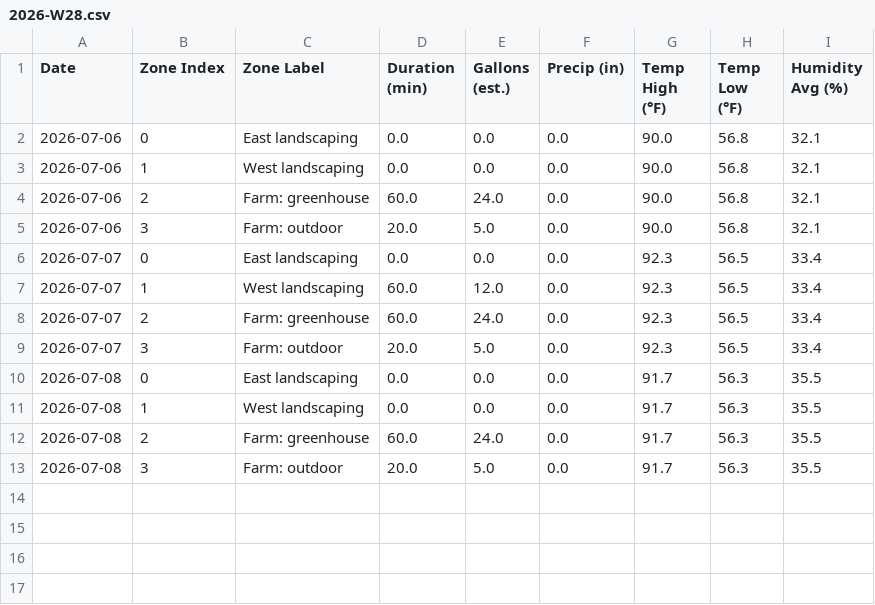
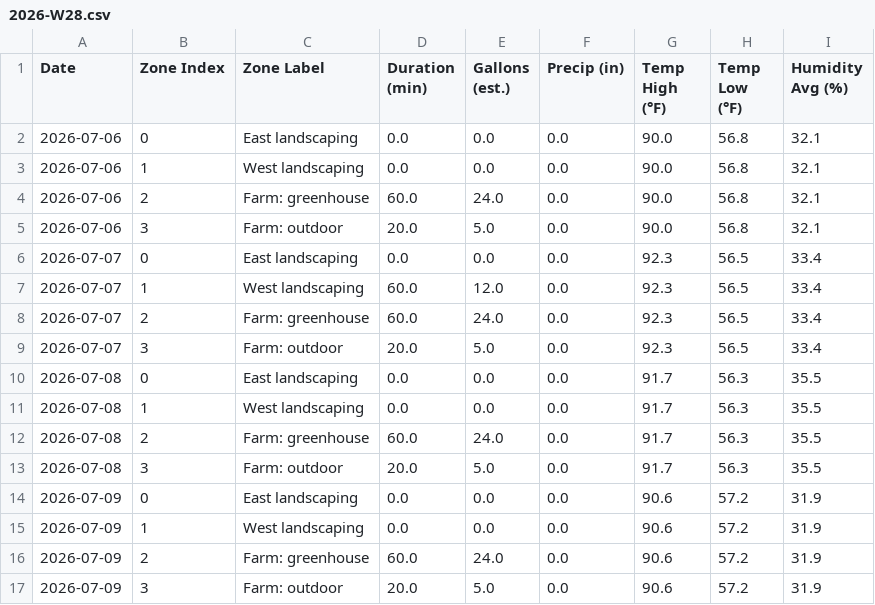
Before and after one commit to townsite-urban-farm/website, a CSV file: static/irrigation-reports/weekly/2026-W28.csv, drawn as a sheet; the diff names each change by its address in the sheet, - before the commit and + after, or states it on an @@ line.

```diff
--- a/static/irrigation-reports/weekly/2026-W28.csv
+++ b/static/irrigation-reports/weekly/2026-W28.csv
+row 14: 2026-07-09 | 0 | East landscaping | 0.0 | 0.0 | 0.0 | 90.6 | 57.2 | 31.9
+row 15: 2026-07-09 | 1 | West landscaping | 0.0 | 0.0 | 0.0 | 90.6 | 57.2 | 31.9
+row 16: 2026-07-09 | 2 | Farm: greenhouse | 60.0 | 24.0 | 0.0 | 90.6 | 57.2 | 31.9
+row 17: 2026-07-09 | 3 | Farm: outdoor | 20.0 | 5.0 | 0.0 | 90.6 | 57.2 | 31.9
```
Also changed, not shown: static/irrigation-reports/all-weeks.csv, 1 other file.
